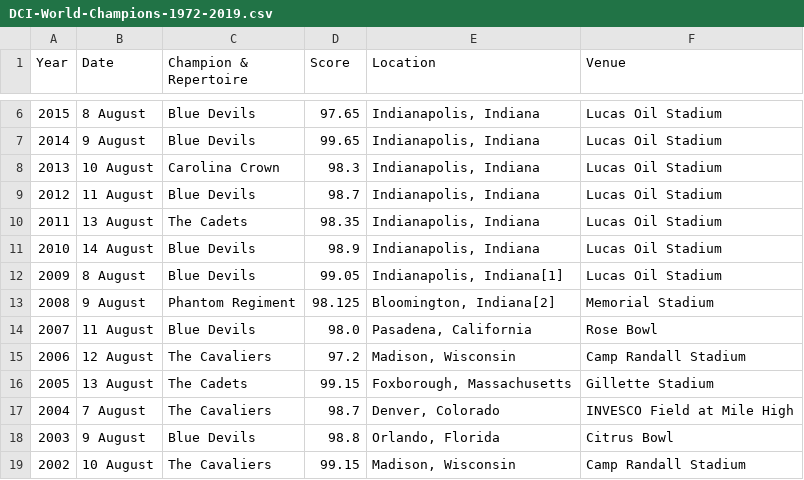
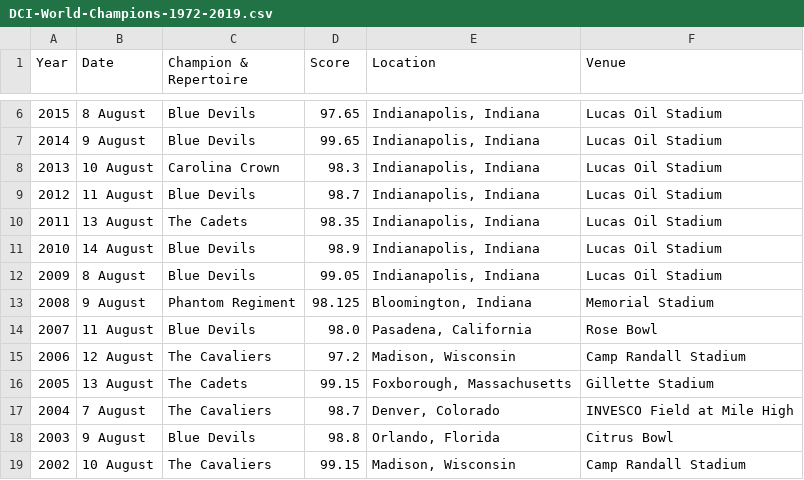
Before and after one commit to aggieed97/Drum-Corps-International, a CSV file: pages/DCI-World-Champions-1972-2019.csv, drawn as a sheet; only a part is shown, gaps mark what is left out.

Commit message:
Update Champions page & Championship file

```diff
--- a/pages/DCI-World-Champions-1972-2019.csv
+++ b/pages/DCI-World-Champions-1972-2019.csv
@@ -11,4 +11,4 @@ Year,Date,Champion & Repertoire,Score,Location,Venue
 2010,14 August,Blue Devils,98.9,"Indianapolis, Indiana",Lucas Oil Stadium
-2009,8 August,Blue Devils,99.05,"Indianapolis, Indiana[1]",Lucas Oil Stadium
-2008,9 August,Phantom Regiment,98.125,"Bloomington, Indiana[2]",Memorial Stadium
+2009,8 August,Blue Devils,99.05,"Indianapolis, Indiana",Lucas Oil Stadium
+2008,9 August,Phantom Regiment,98.125,"Bloomington, Indiana",Memorial Stadium
 2007,11 August,Blue Devils,98.0,"Pasadena, California",Rose Bowl
```
Also changed, not shown: 1 other file.
